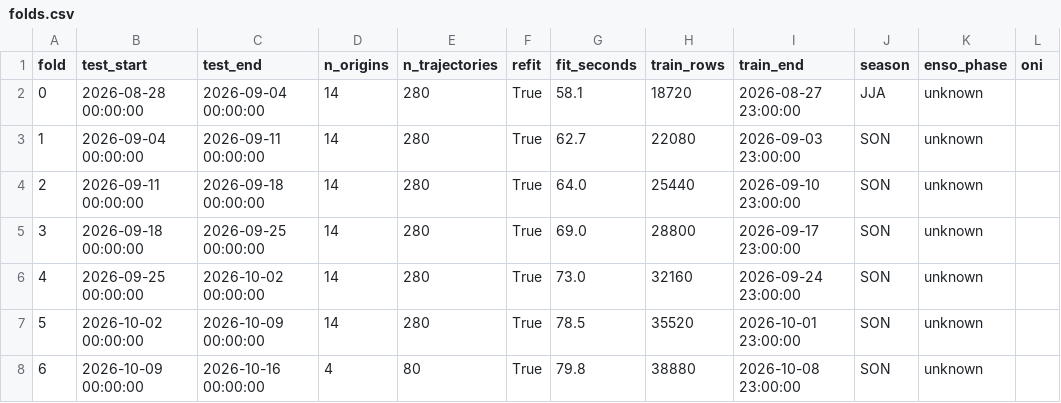
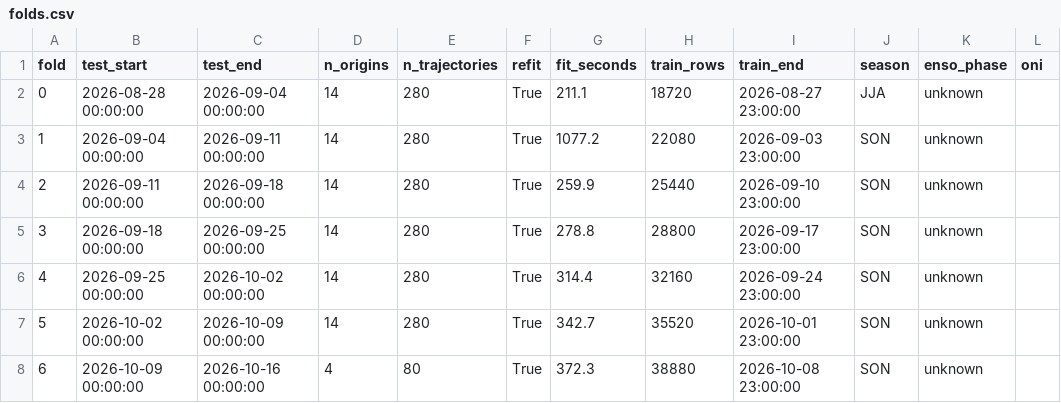
Before and after one commit to byamau/Real-Time-Weather-Data-Collection-and-Cleaning, a CSV file: models/walk_forward/folds.csv, drawn as a sheet.

```diff
--- a/models/walk_forward/folds.csv
+++ b/models/walk_forward/folds.csv
@@ -1,8 +1,8 @@
 fold,test_start,test_end,n_origins,n_trajectories,refit,fit_seconds,train_rows,train_end,season,enso_phase,oni
-0,2026-08-28 00:00:00,2026-09-04 00:00:00,14,280,True,58.1,18720,2026-08-27 23:00:00,JJA,unknown,
-1,2026-09-04 00:00:00,2026-09-11 00:00:00,14,280,True,62.7,22080,2026-09-03 23:00:00,SON,unknown,
-2,2026-09-11 00:00:00,2026-09-18 00:00:00,14,280,True,64.0,25440,2026-09-10 23:00:00,SON,unknown,
-3,2026-09-18 00:00:00,2026-09-25 00:00:00,14,280,True,69.0,28800,2026-09-17 23:00:00,SON,unknown,
-4,2026-09-25 00:00:00,2026-10-02 00:00:00,14,280,True,73.0,32160,2026-09-24 23:00:00,SON,unknown,
-5,2026-10-02 00:00:00,2026-10-09 00:00:00,14,280,True,78.5,35520,2026-10-01 23:00:00,SON,unknown,
-6,2026-10-09 00:00:00,2026-10-16 00:00:00,4,80,True,79.8,38880,2026-10-08 23:00:00,SON,unknown,
+0,2026-08-28 00:00:00,2026-09-04 00:00:00,14,280,True,211.1,18720,2026-08-27 23:00:00,JJA,unknown,
+1,2026-09-04 00:00:00,2026-09-11 00:00:00,14,280,True,1077.2,22080,2026-09-03 23:00:00,SON,unknown,
+2,2026-09-11 00:00:00,2026-09-18 00:00:00,14,280,True,259.9,25440,2026-09-10 23:00:00,SON,unknown,
+3,2026-09-18 00:00:00,2026-09-25 00:00:00,14,280,True,278.8,28800,2026-09-17 23:00:00,SON,unknown,
+4,2026-09-25 00:00:00,2026-10-02 00:00:00,14,280,True,314.4,32160,2026-09-24 23:00:00,SON,unknown,
+5,2026-10-02 00:00:00,2026-10-09 00:00:00,14,280,True,342.7,35520,2026-10-01 23:00:00,SON,unknown,
+6,2026-10-09 00:00:00,2026-10-16 00:00:00,4,80,True,372.3,38880,2026-10-08 23:00:00,SON,unknown,
```
Also changed, not shown: models/walk_forward/errors_by_fold_region_bucket.csv, 4 other files.
